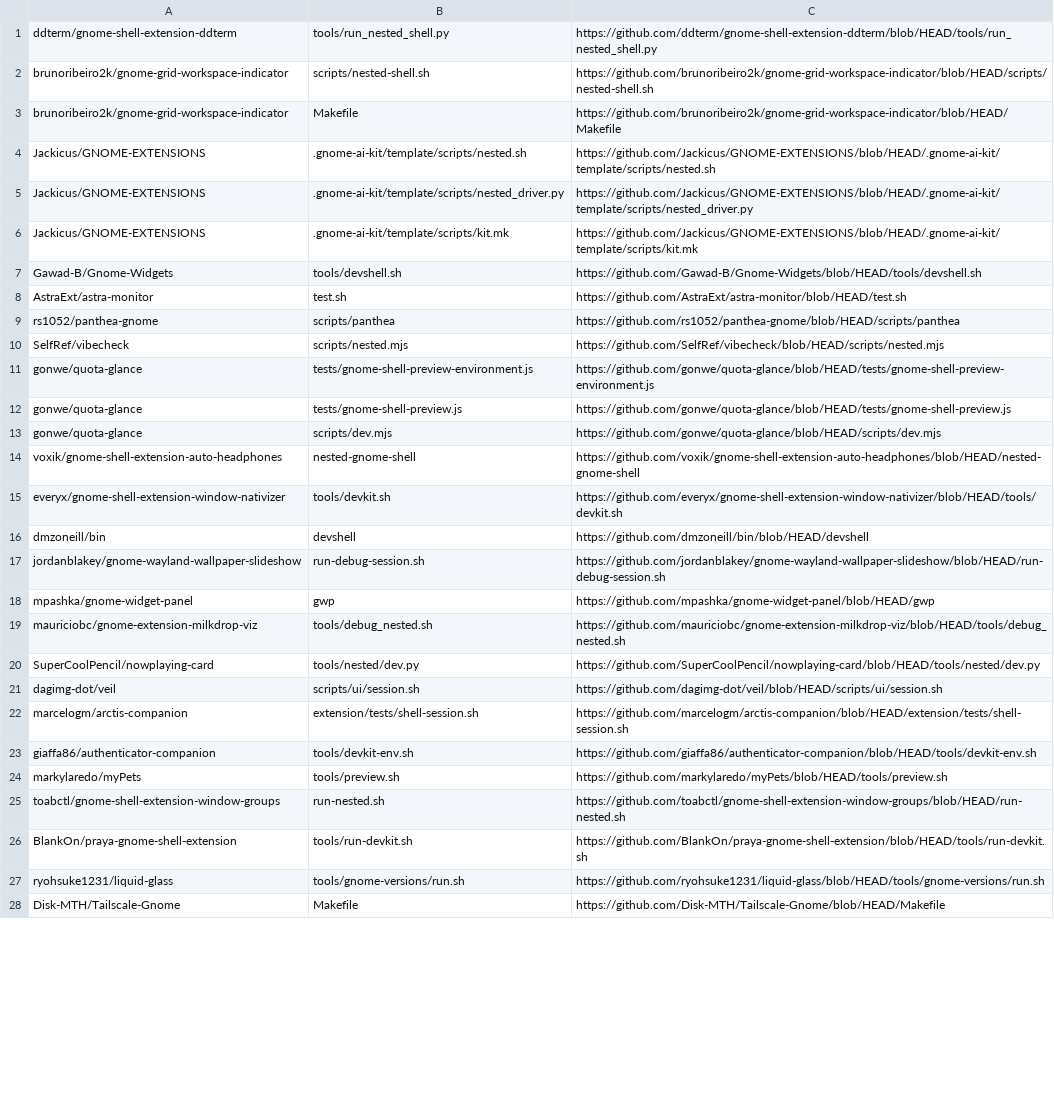
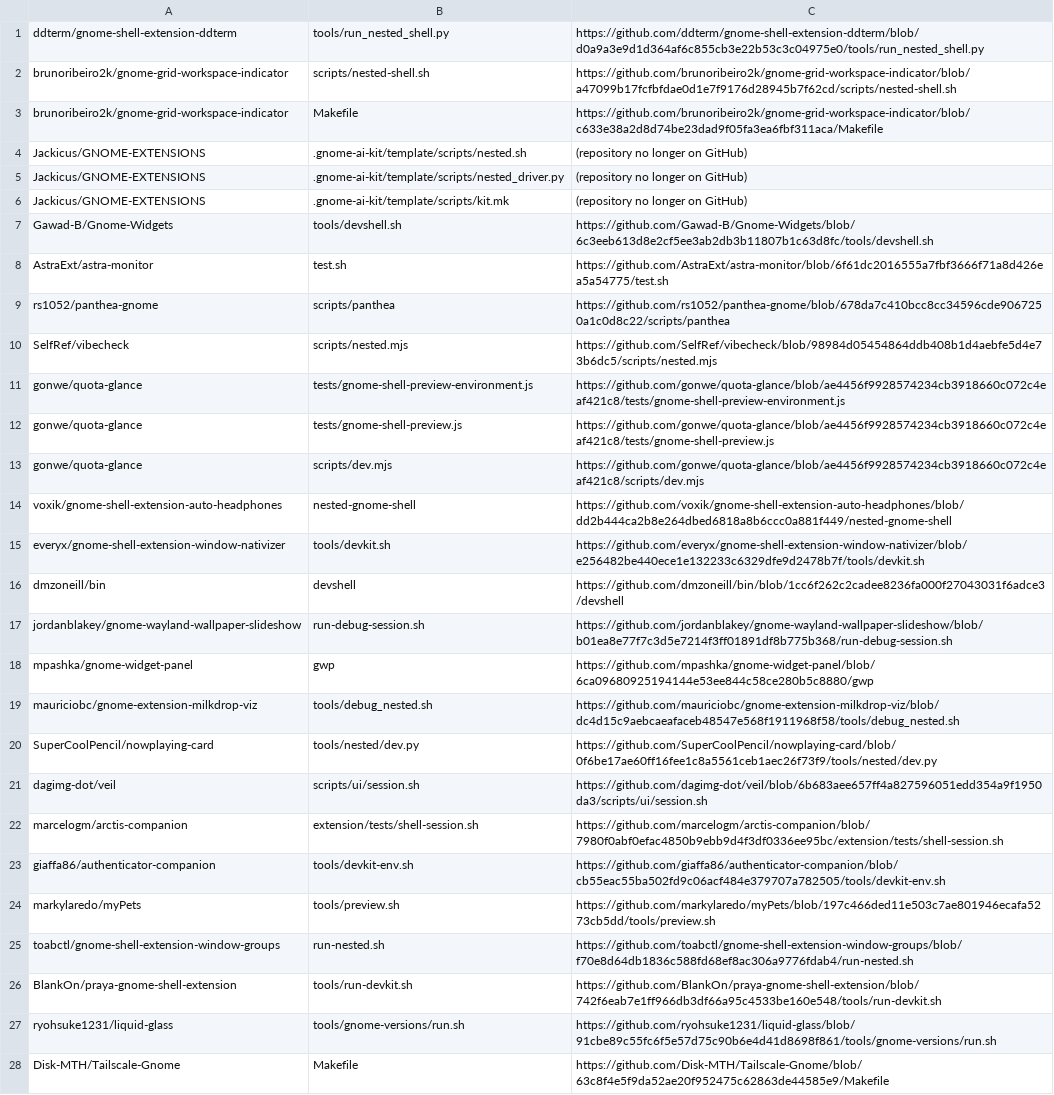
Before and after one commit to ronny-rentner/gwctl, a TSV file: research/nested-shell-launchers/SOURCES.tsv, drawn as a sheet; only a part is shown; the diff covers the shown part only; the diff names each change by its address in the sheet, - before the commit and + after, or states it on an @@ line.

Commit message:
Pin research links to the reviewed versions of the launchers

```diff
--- a/research/nested-shell-launchers/SOURCES.tsv
+++ b/research/nested-shell-launchers/SOURCES.tsv
-C1: https://github.com/ddterm/gnome-shell-extension-ddterm/blob/HEAD/tools/run_nested_shell.py
+C1: https://github.com/ddterm/gnome-shell-extension-ddterm/blob/d0a9a3e9d1d364af6c855cb3e22b53c3c04975e0/tools/run_nested_shell.py
-C2: https://github.com/brunoribeiro2k/gnome-grid-workspace-indicator/blob/HEAD/scripts/nested-shell.sh
+C2: https://github.com/brunoribeiro2k/gnome-grid-workspace-indicator/blob/a47099b17fcfbfdae0d1e7f9176d28945b7f62cd/scripts/nested-shell.sh
-C3: https://github.com/brunoribeiro2k/gnome-grid-workspace-indicator/blob/HEAD/Makefile
+C3: https://github.com/brunoribeiro2k/gnome-grid-workspace-indicator/blob/c633e38a2d8d74be23dad9f05fa3ea6fbf311aca/Makefile
-C4: https://github.com/Jackicus/GNOME-EXTENSIONS/blob/HEAD/.gnome-ai-kit/template/scripts/nested.sh
+C4: (repository no longer on GitHub)
-C5: https://github.com/Jackicus/GNOME-EXTENSIONS/blob/HEAD/.gnome-ai-kit/template/scripts/nested_driver.py
+C5: (repository no longer on GitHub)
-C6: https://github.com/Jackicus/GNOME-EXTENSIONS/blob/HEAD/.gnome-ai-kit/template/scripts/kit.mk
+C6: (repository no longer on GitHub)
-C7: https://github.com/Gawad-B/Gnome-Widgets/blob/HEAD/tools/devshell.sh
+C7: https://github.com/Gawad-B/Gnome-Widgets/blob/6c3eeb613d8e2cf5ee3ab2db3b11807b1c63d8fc/tools/devshell.sh
-C8: https://github.com/AstraExt/astra-monitor/blob/HEAD/test.sh
+C8: https://github.com/AstraExt/astra-monitor/blob/6f61dc2016555a7fbf3666f71a8d426ea5a54775/test.sh
-C9: https://github.com/rs1052/panthea-gnome/blob/HEAD/scripts/panthea
+C9: https://github.com/rs1052/panthea-gnome/blob/678da7c410bcc8cc34596cde9067250a1c0d8c22/scripts/panthea
-C10: https://github.com/SelfRef/vibecheck/blob/HEAD/scripts/nested.mjs
+C10: https://github.com/SelfRef/vibecheck/blob/98984d05454864ddb408b1d4aebfe5d4e73b6dc5/scripts/nested.mjs
-C11: https://github.com/gonwe/quota-glance/blob/HEAD/tests/gnome-shell-preview-environment.js
+C11: https://github.com/gonwe/quota-glance/blob/ae4456f9928574234cb3918660c072c4eaf421c8/tests/gnome-shell-preview-environment.js
-C12: https://github.com/gonwe/quota-glance/blob/HEAD/tests/gnome-shell-preview.js
+C12: https://github.com/gonwe/quota-glance/blob/ae4456f9928574234cb3918660c072c4eaf421c8/tests/gnome-shell-preview.js
-C13: https://github.com/gonwe/quota-glance/blob/HEAD/scripts/dev.mjs
+C13: https://github.com/gonwe/quota-glance/blob/ae4456f9928574234cb3918660c072c4eaf421c8/scripts/dev.mjs
-C14: https://github.com/voxik/gnome-shell-extension-auto-headphones/blob/HEAD/nested-gnome-shell
+C14: https://github.com/voxik/gnome-shell-extension-auto-headphones/blob/dd2b444ca2b8e264dbed6818a8b6ccc0a881f449/nested-gnome-shell
-C15: https://github.com/everyx/gnome-shell-extension-window-nativizer/blob/HEAD/tools/devkit.sh
+C15: https://github.com/everyx/gnome-shell-extension-window-nativizer/blob/e256482be440ece1e132233c6329dfe9d2478b7f/tools/devkit.sh
-C16: https://github.com/dmzoneill/bin/blob/HEAD/devshell
+C16: https://github.com/dmzoneill/bin/blob/1cc6f262c2cadee8236fa000f27043031f6adce3/devshell
-C17: https://github.com/jordanblakey/gnome-wayland-wallpaper-slideshow/blob/HEAD/run-debug-session.sh
+C17: https://github.com/jordanblakey/gnome-wayland-wallpaper-slideshow/blob/b01ea8e77f7c3d5e7214f3ff01891df8b775b368/run-debug-session.sh
-C18: https://github.com/mpashka/gnome-widget-panel/blob/HEAD/gwp
+C18: https://github.com/mpashka/gnome-widget-panel/blob/6ca09680925194144e53ee844c58ce280b5c8880/gwp
-C19: https://github.com/mauriciobc/gnome-extension-milkdrop-viz/blob/HEAD/tools/debug_nested.sh
+C19: https://github.com/mauriciobc/gnome-extension-milkdrop-viz/blob/dc4d15c9aebcaeafaceb48547e568f1911968f58/tools/debug_nested.sh
-C20: https://github.com/SuperCoolPencil/nowplaying-card/blob/HEAD/tools/nested/dev.py
+C20: https://github.com/SuperCoolPencil/nowplaying-card/blob/0f6be17ae60ff16fee1c8a5561ceb1aec26f73f9/tools/nested/dev.py
-C21: https://github.com/dagimg-dot/veil/blob/HEAD/scripts/ui/session.sh
+C21: https://github.com/dagimg-dot/veil/blob/6b683aee657ff4a827596051edd354a9f1950da3/scripts/ui/session.sh
-C22: https://github.com/marcelogm/arctis-companion/blob/HEAD/extension/tests/shell-session.sh
+C22: https://github.com/marcelogm/arctis-companion/blob/7980f0abf0efac4850b9ebb9d4f3df0336ee95bc/extension/tests/shell-session.sh
-C23: https://github.com/giaffa86/authenticator-companion/blob/HEAD/tools/devkit-env.sh
+C23: https://github.com/giaffa86/authenticator-companion/blob/cb55eac55ba502fd9c06acf484e379707a782505/tools/devkit-env.sh
-C24: https://github.com/markylaredo/myPets/blob/HEAD/tools/preview.sh
+C24: https://github.com/markylaredo/myPets/blob/197c466ded11e503c7ae801946ecafa5273cb5dd/tools/preview.sh
-C25: https://github.com/toabctl/gnome-shell-extension-window-groups/blob/HEAD/run-nested.sh
+C25: https://github.com/toabctl/gnome-shell-extension-window-groups/blob/f70e8d64db1836c588fd68ef8ac306a9776fdab4/run-nested.sh
-C26: https://github.com/BlankOn/praya-gnome-shell-extension/blob/HEAD/tools/run-devkit.sh
+C26: https://github.com/BlankOn/praya-gnome-shell-extension/blob/742f6eab7e1ff966db3df66a95c4533be160e548/tools/run-devkit.sh
-C27: https://github.com/ryohsuke1231/liquid-glass/blob/HEAD/tools/gnome-versions/run.sh
+C27: https://github.com/ryohsuke1231/liquid-glass/blob/91cbe89c55fc6f5e57d75c90b6e4d41d8698f861/tools/gnome-versions/run.sh
-C28: https://github.com/Disk-MTH/Tailscale-Gnome/blob/HEAD/Makefile
+C28: https://github.com/Disk-MTH/Tailscale-Gnome/blob/63c8f4e5f9da52ae20f952475c62863de44585e9/Makefile
```
Also changed, not shown: 60 edited cells elsewhere in this file, 1 other file.
